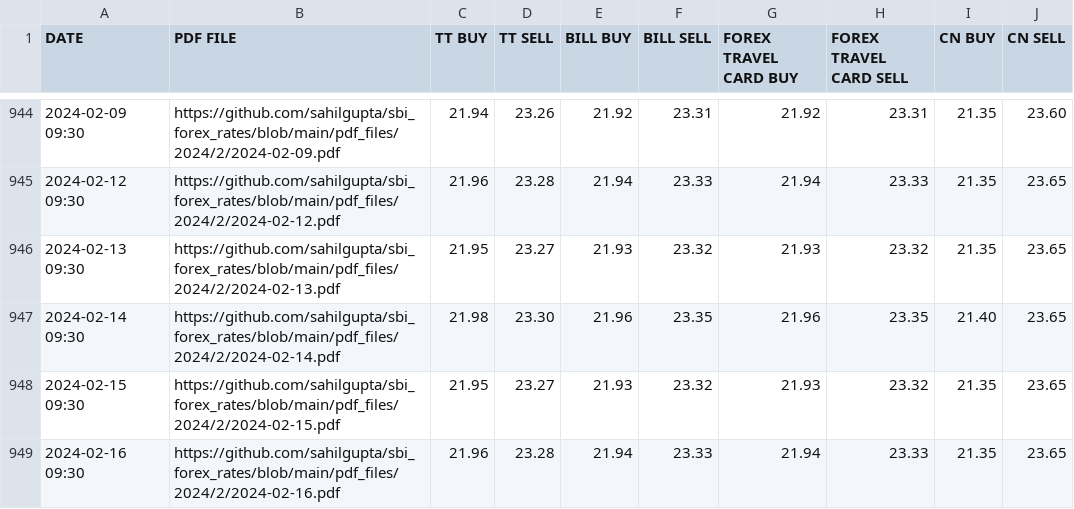
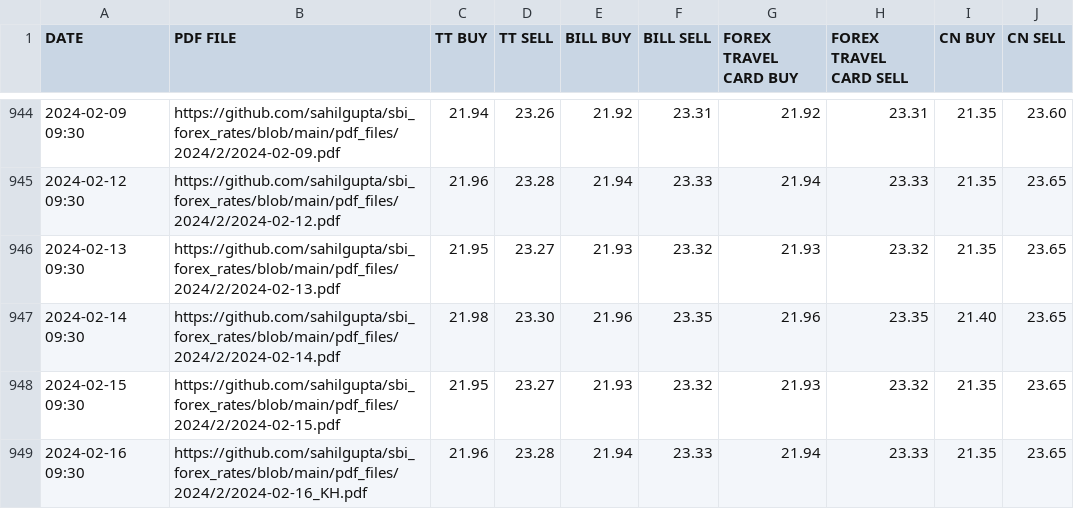
Before and after one commit to khushal-kopr/sbi_forex_rates, a CSV file: csv_files/SBI_REFERENCE_RATES_AED.csv, drawn as a sheet; only a part is shown, gaps mark what is left out.

```diff
--- a/csv_files/SBI_REFERENCE_RATES_AED.csv
+++ b/csv_files/SBI_REFERENCE_RATES_AED.csv
@@ -948,2 +948,2 @@ DATE,PDF FILE,TT BUY,TT SELL,BILL BUY,BILL SELL,FOREX TRAVEL CARD BUY,FOREX TRAV
 2024-02-15 09:30,https://github.com/sahilgupta/sbi_forex_rates/blob/main/pdf_files/2024/2/2024-02-15.pdf,21.95,23.27,21.93,23.32,21.93,23.32,21.35,23.65
-2024-02-16 09:30,https://github.com/sahilgupta/sbi_forex_rates/blob/main/pdf_files/2024/2/2024-02-16.pdf,21.96,23.28,21.94,23.33,21.94,23.33,21.35,23.65
+2024-02-16 09:30,https://github.com/sahilgupta/sbi_forex_rates/blob/main/pdf_files/2024/2/2024-02-16_KH.pdf,21.96,23.28,21.94,23.33,21.94,23.33,21.35,23.65
```
Also changed, not shown: csv_files/SBI_REFERENCE_RATES_AUD.csv, csv_files/SBI_REFERENCE_RATES_BDT.csv, 27 other files.
